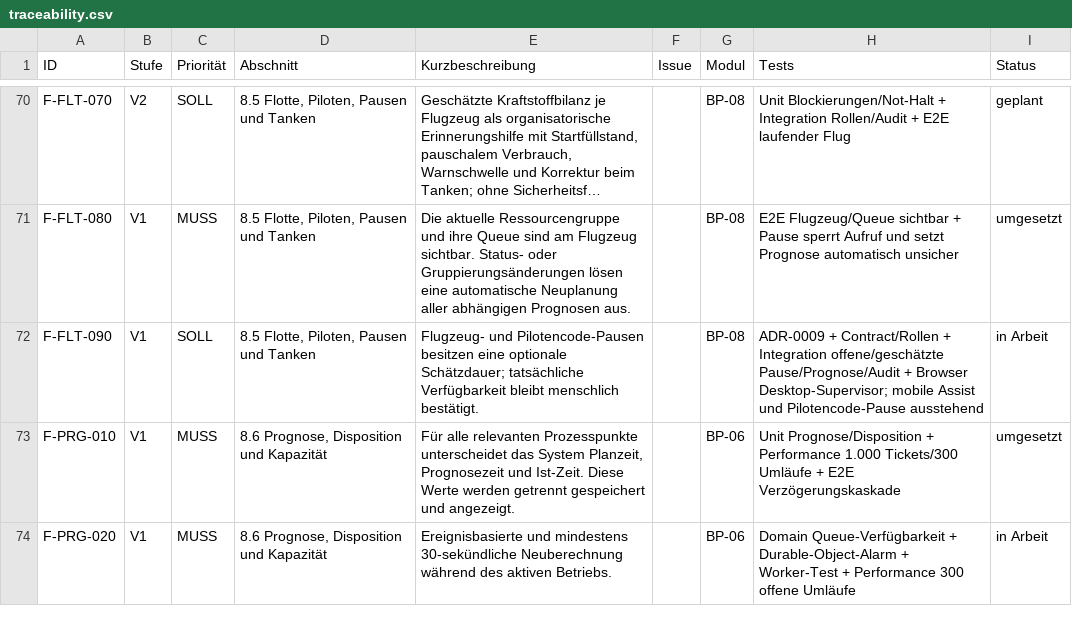
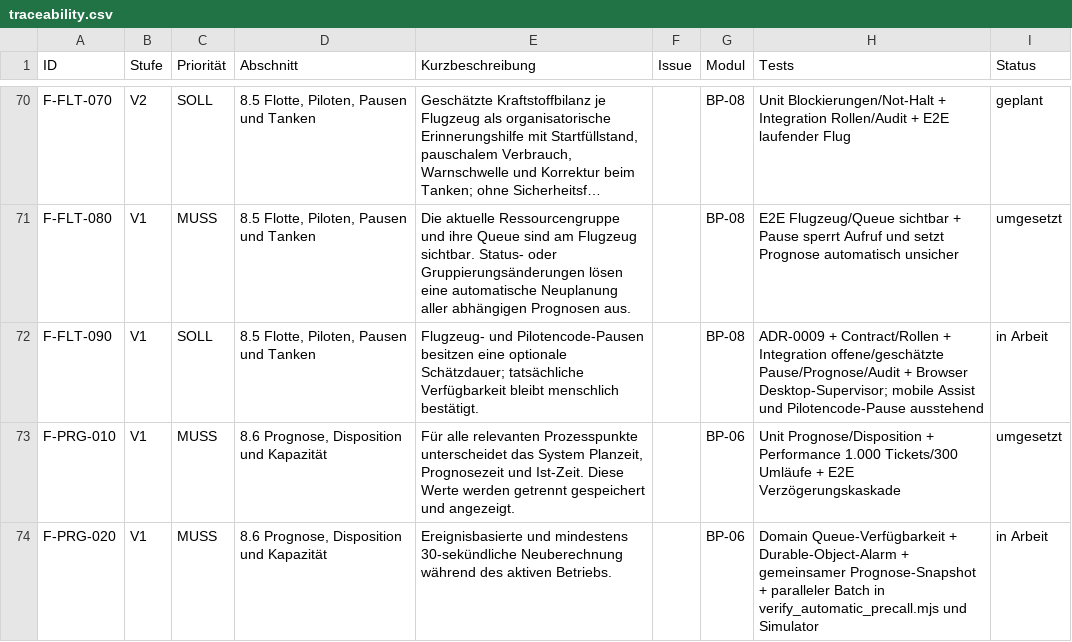
Before and after one commit to aguther/rundflug-leitstand, a CSV file: docs/requirements/traceability.csv, drawn as a sheet; only a part is shown, gaps mark what is left out; the diff covers the shown part only.

Commit message:
feat(boarding): parallelize automatic gate precalls
Refs: F-BEN-030

```diff
--- a/docs/requirements/traceability.csv
+++ b/docs/requirements/traceability.csv
@@ -73,2 +73,2 @@ F-FLT-090,V1,SOLL,"8.5 Flotte, Piloten, Pausen und Tanken","Flugzeug- und Pilote
 F-PRG-010,V1,MUSS,"8.6 Prognose, Disposition und Kapazität","Für alle relevanten Prozesspunkte unterscheidet das System Planzeit, Prognosezeit und Ist-Zeit. Diese Werte werden getrennt gespeichert und angezeigt.",,BP-06,Unit Prognose/Disposition + Performance 1.000 Tickets/300 Umläufe + E2E Verzögerungskaskade,umgesetzt
-F-PRG-020,V1,MUSS,"8.6 Prognose, Disposition und Kapazität","Ereignisbasierte und mindestens 30-sekündliche Neuberechnung während des aktiven Betriebs.",,BP-06,Domain Queue-Verfügbarkeit + Durable-Object-Alarm + Worker-Test + Performance 300 offene Umläufe,in Arbeit
+F-PRG-020,V1,MUSS,"8.6 Prognose, Disposition und Kapazität","Ereignisbasierte und mindestens 30-sekündliche Neuberechnung während des aktiven Betriebs.",,BP-06,Domain Queue-Verfügbarkeit + Durable-Object-Alarm + gemeinsamer Prognose-Snapshot + paralleler Batch in verify_automatic_precall.mjs und Simulator,in Arbeit
```
Also changed, not shown: 3 edited cells elsewhere in this file, 13 other files.
